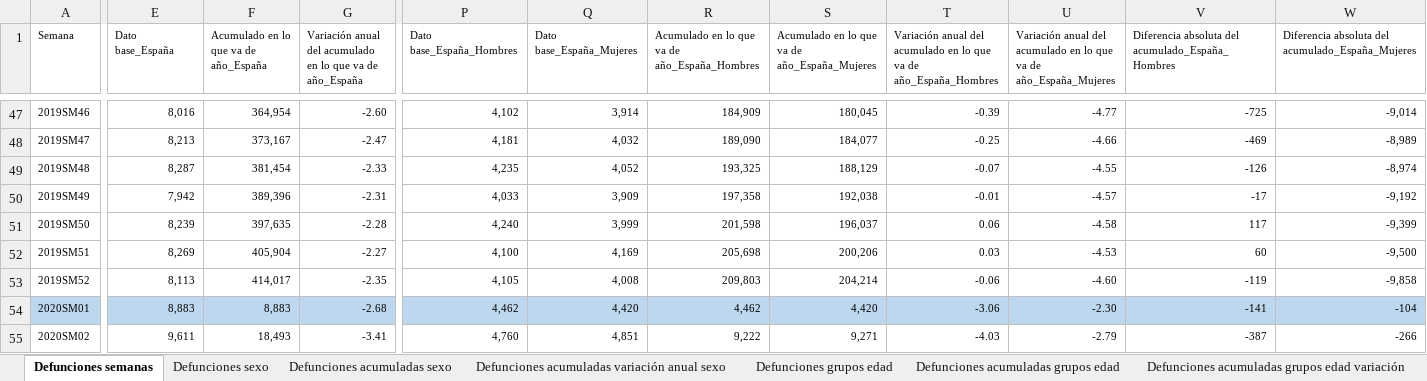
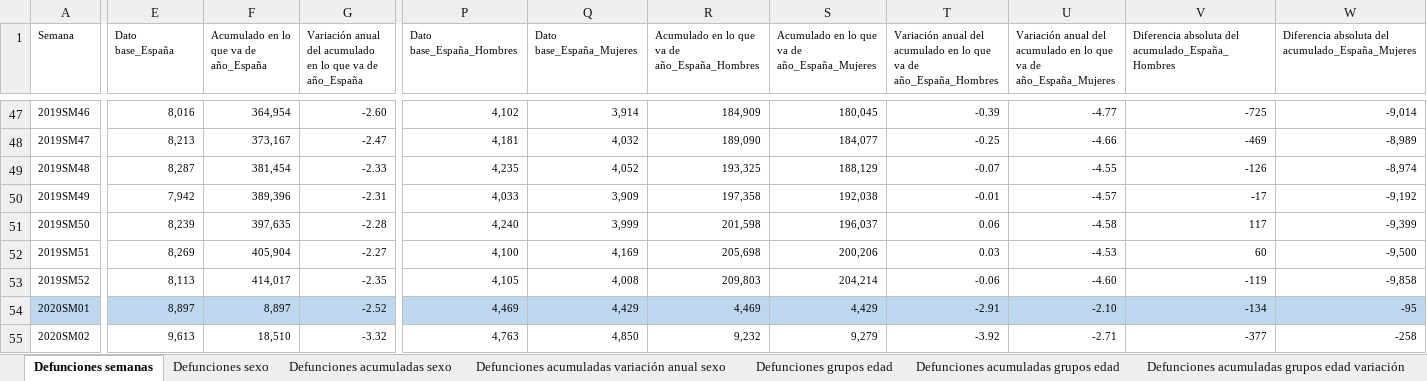
Before and after one commit to icane/demographic-indicators, an Excel workbook: etl/data/input/Datos_carga_semanal_demo.xlsx, sheet Defunciones semanas, drawn as a sheet; only a part is shown, gaps mark what is left out; values as stored, in another font and other column widths than the file's, no borders; the diff covers the shown part only; the diff names each change by its address in the sheet, - before the commit and + after, or states it on an @@ line.

```diff
--- a/etl/data/input/Datos_carga_semanal_demo.xlsx (sheet Defunciones semanas)
+++ b/etl/data/input/Datos_carga_semanal_demo.xlsx (sheet Defunciones semanas)
-E54 (Dato base_España): 8,883
+E54 (Dato base_España): 8,897
-F54: 8,883
+F54: 8,897
-G54: -2.68
+G54: -2.52
-P54 (Dato base_España_Hombres): 4,462
+P54 (Dato base_España_Hombres): 4,469
-Q54 (Dato base_España_Mujeres): 4,420
+Q54 (Dato base_España_Mujeres): 4,429
-R54: 4,462
+R54: 4,469
-S54: 4,420
+S54: 4,429
-T54: -3.06
+T54: -2.91
-U54: -2.30
+U54: -2.10
-V54: -141
+V54: -134
-W54: -104
+W54: -95
-E55 (Dato base_España): 9,611
+E55 (Dato base_España): 9,613
-F55: 18,493
+F55: 18,510
-G55: -3.41
+G55: -3.32
-P55 (Dato base_España_Hombres): 4,760
+P55 (Dato base_España_Hombres): 4,763
-Q55 (Dato base_España_Mujeres): 4,851
+Q55 (Dato base_España_Mujeres): 4,850
-R55: 9,222
+R55: 9,232
-S55: 9,271
+S55: 9,279
-T55: -4.03
+T55: -3.92
-U55: -2.79
+U55: -2.71
-V55: -387
+V55: -377
-W55: -266
+W55: -258
```
Also changed, not shown: 2 added rows and 580 edited cells elsewhere in this sheet, sheet Defunciones acumuladas variación anual sexo, sheet Defunciones acumuladas grupos edad variación, sheet Defunciones acumuladas sexo, sheet Defunciones variación anual acumulado sexo 2020, sheet Defunciones sexo, sheet Defunciones variación anual acumulado 2019-2020, 4 more sheets, formulas that keep their value, etl/data/input/Datos_carga_mensual_demo.xlsx, 45 other files.
